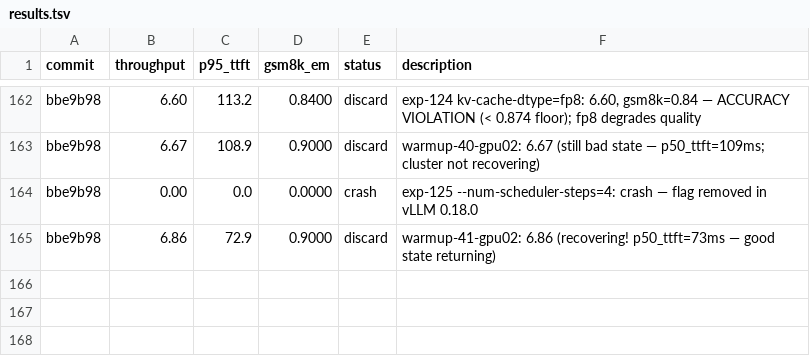
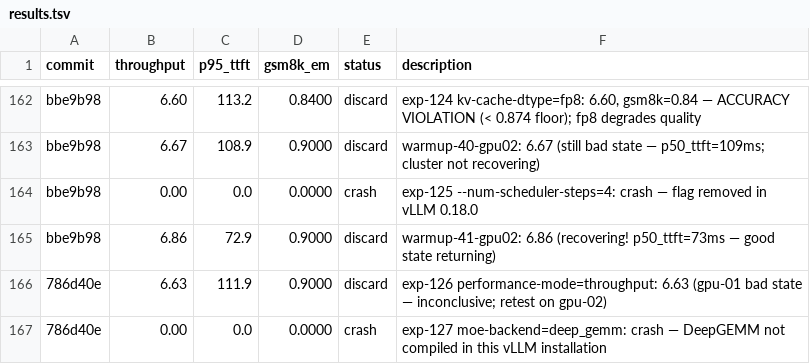
Before and after one commit to bkates-cw/autoinference, a TSV file: results.tsv, drawn as a sheet; only a part is shown, gaps mark what is left out.

```diff
--- a/results.tsv
+++ b/results.tsv
@@ -165 +165,3 @@ bbe9b98	0.00	0.0	0.0000	crash	exp-125 --num-scheduler-steps=4: crash — flag re
 bbe9b98	6.86	72.9	0.9000	discard	warmup-41-gpu02: 6.86 (recovering! p50_ttft=73ms — good state returning)
+786d40e	6.63	111.9	0.9000	discard	exp-126 performance-mode=throughput: 6.63 (gpu-01 bad state — inconclusive; retest on gpu-02)
+786d40e	0.00	0.0	0.0000	crash	exp-127 moe-backend=deep_gemm: crash — DeepGEMM not compiled in this vLLM installation
```
